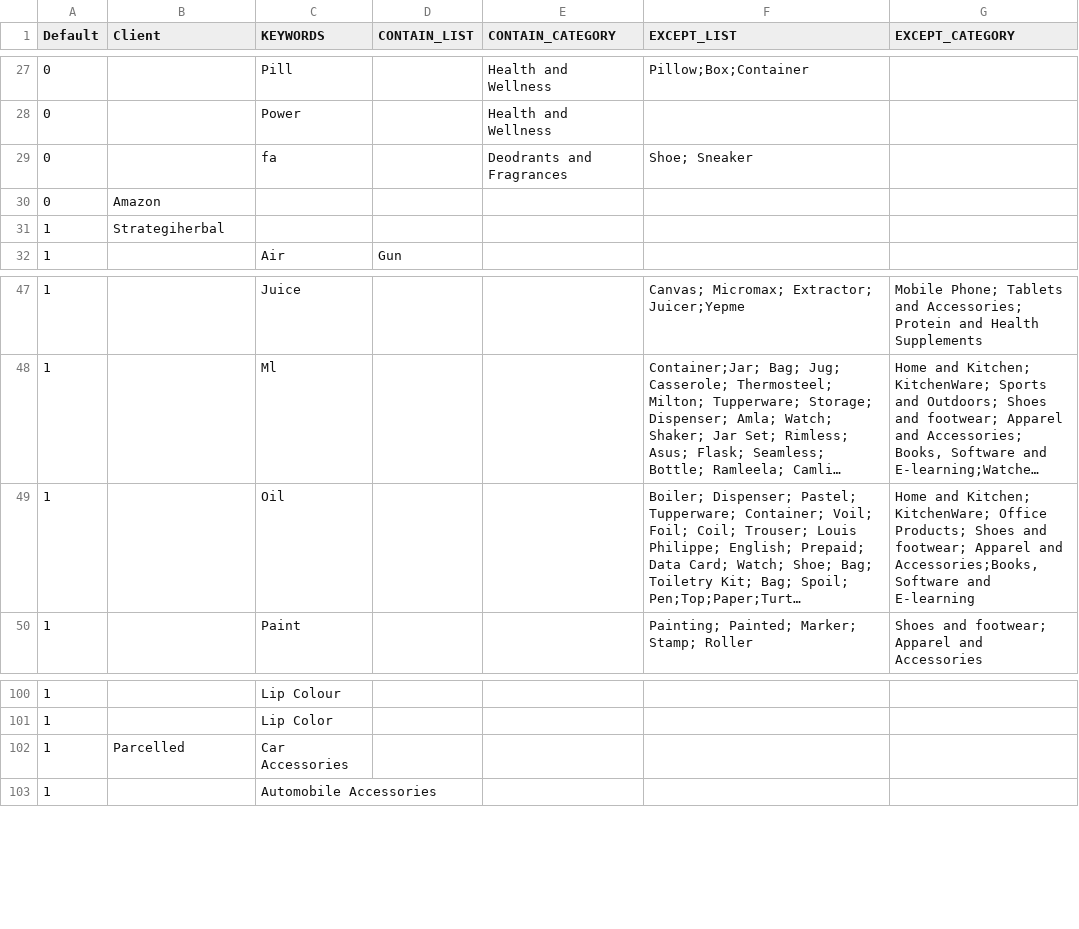
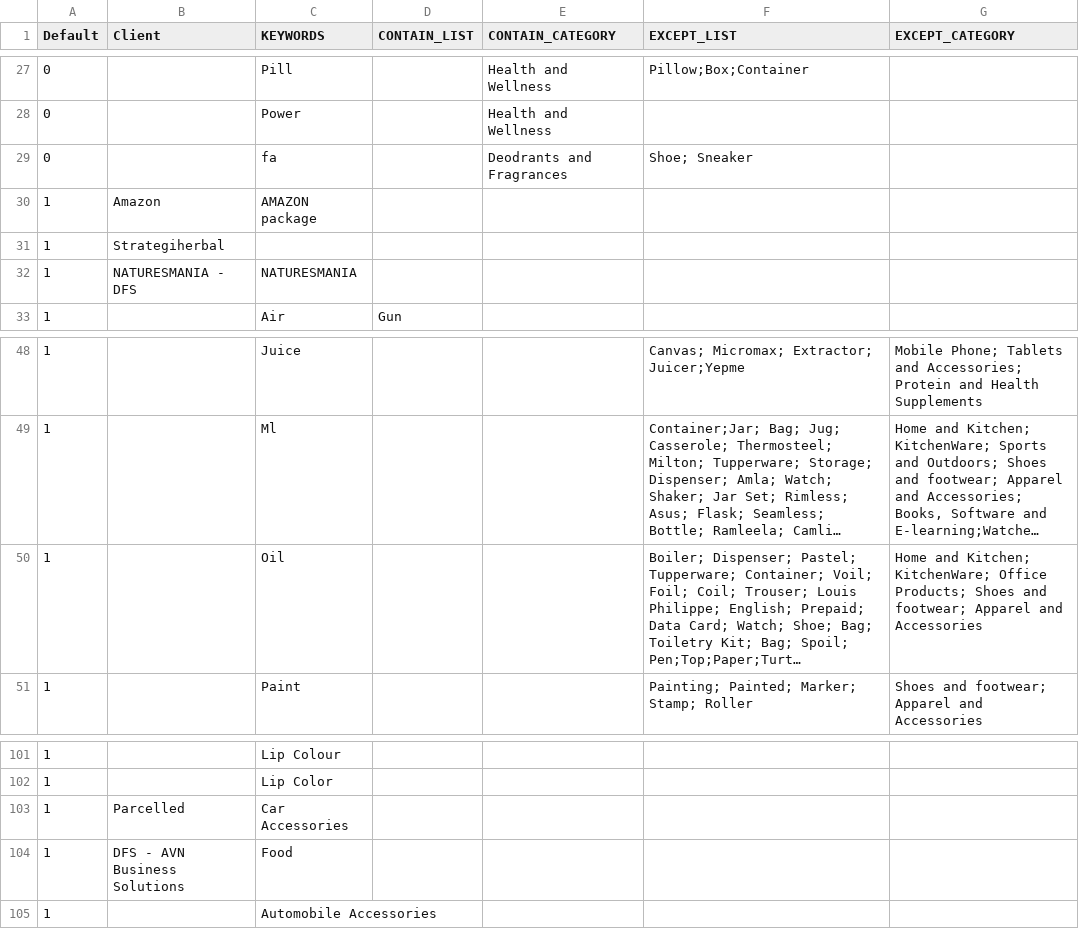
Before and after one commit to mohitt008/dg_score, a CSV file: data/DG_keywords.csv, drawn as a sheet; only a part is shown, gaps mark what is left out; long unchanged cells end in …; removed rows and columns are numbered as before the commit, all else as after; the diff names each change by its address in the sheet, - before the commit and + after, or states it on an @@ line.

Commit message:
updated dg config

```diff
--- a/data/DG_keywords.csv
+++ b/data/DG_keywords.csv
-row 30: 0 | Amazon
+row 30: 1 | Amazon | AMAZON package
+row 32: 1 | NATURESMANIA - DFS | NATURESMANIA
-G50 (EXCEPT_CATEGORY): …Apparel and Accessories;Books, Software and E-learning
+G50 (EXCEPT_CATEGORY): …Apparel and Accessories
+row 104: 1 | DFS - AVN Business Solutions | Food
```
